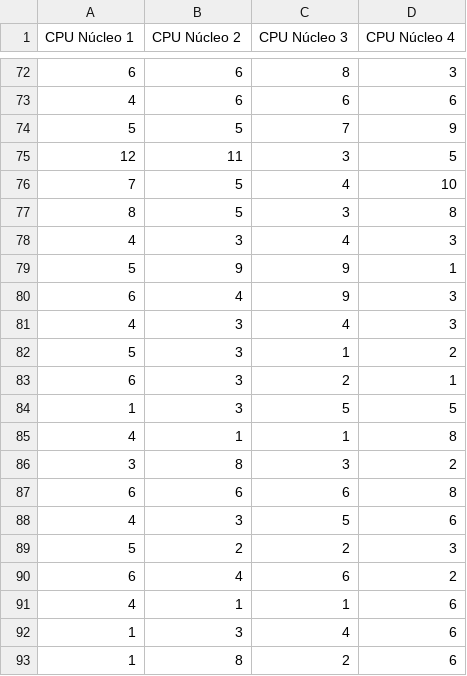
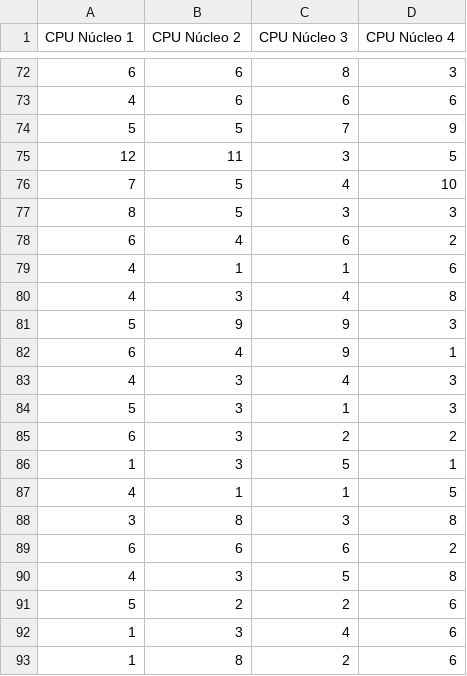
Before and after one commit to HardVision/python-appclient, a CSV file: cpu_nucleos_por_coluna.csv, drawn as a sheet; only a part is shown, gaps mark what is left out.

```diff
--- a/cpu_nucleos_por_coluna.csv
+++ b/cpu_nucleos_por_coluna.csv
@@ -76,17 +76,17 @@ CPU Núcleo 1,CPU Núcleo 2,CPU Núcleo 3,CPU Núcleo 4
 7,5,4,10
-8,5,3,8
-4,3,4,3
-5,9,9,1
-6,4,9,3
-4,3,4,3
-5,3,1,2
-6,3,2,1
-1,3,5,5
-4,1,1,8
-3,8,3,2
-6,6,6,8
-4,3,5,6
-5,2,2,3
+8,5,3,3
 6,4,6,2
 4,1,1,6
+4,3,4,8
+5,9,9,3
+6,4,9,1
+4,3,4,3
+5,3,1,3
+6,3,2,2
+1,3,5,1
+4,1,1,5
+3,8,3,8
+6,6,6,2
+4,3,5,8
+5,2,2,6
 1,3,4,6
```
Also changed, not shown: 2 other files.
